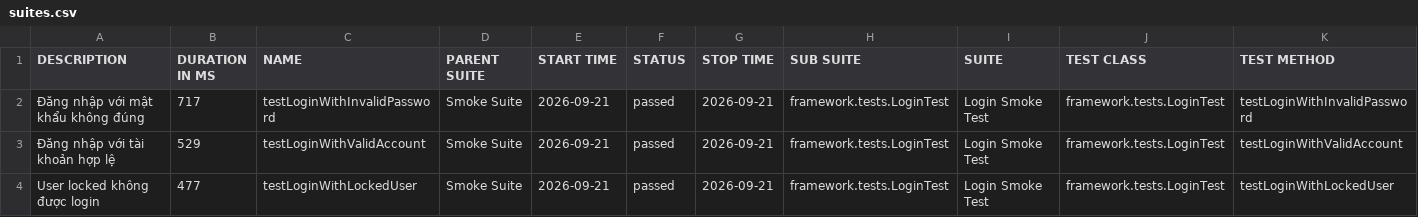
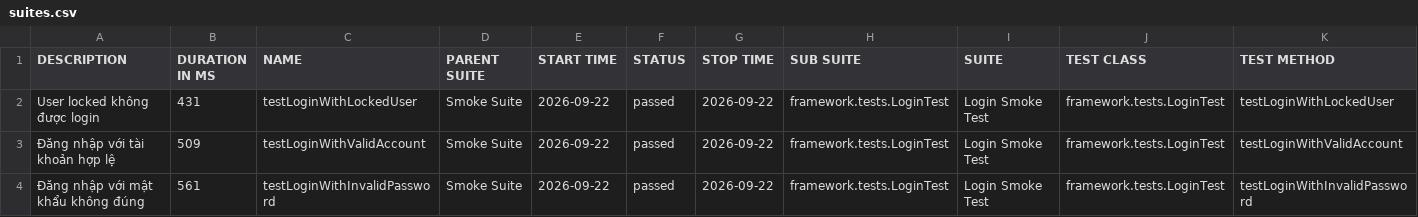
Before and after one commit to maiphun1412/selenium-framework, a CSV file: data/suites.csv, drawn as a sheet.

```diff
--- a/data/suites.csv
+++ b/data/suites.csv
@@ -1,4 +1,4 @@
 "DESCRIPTION","DURATION IN MS","NAME","PARENT SUITE","START TIME","STATUS","STOP TIME","SUB SUITE","SUITE","TEST CLASS","TEST METHOD"
-"Đăng nhập với mật khẩu không đúng","717","testLoginWithInvalidPassword","Smoke Suite","2026-09-21","passed","2026-09-21","framework.tests.LoginTest","Login Smoke Test","framework.tests.LoginTest","testLoginWithInvalidPassword"
-"Đăng nhập với tài khoản hợp lệ","529","testLoginWithValidAccount","Smoke Suite","2026-09-21","passed","2026-09-21","framework.tests.LoginTest","Login Smoke Test","framework.tests.LoginTest","testLoginWithValidAccount"
-"User locked không được login","477","testLoginWithLockedUser","Smoke Suite","2026-09-21","passed","2026-09-21","framework.tests.LoginTest","Login Smoke Test","framework.tests.LoginTest","testLoginWithLockedUser"
+"User locked không được login","431","testLoginWithLockedUser","Smoke Suite","2026-09-22","passed","2026-09-22","framework.tests.LoginTest","Login Smoke Test","framework.tests.LoginTest","testLoginWithLockedUser"
+"Đăng nhập với tài khoản hợp lệ","509","testLoginWithValidAccount","Smoke Suite","2026-09-22","passed","2026-09-22","framework.tests.LoginTest","Login Smoke Test","framework.tests.LoginTest","testLoginWithValidAccount"
+"Đăng nhập với mật khẩu không đúng","561","testLoginWithInvalidPassword","Smoke Suite","2026-09-22","passed","2026-09-22","framework.tests.LoginTest","Login Smoke Test","framework.tests.LoginTest","testLoginWithInvalidPassword"
```
Also changed, not shown: 35 other files.
